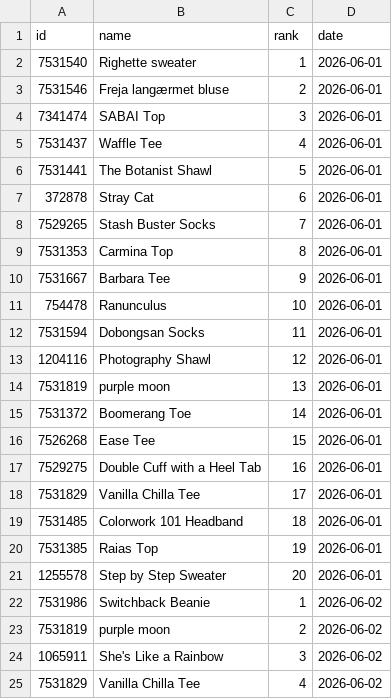
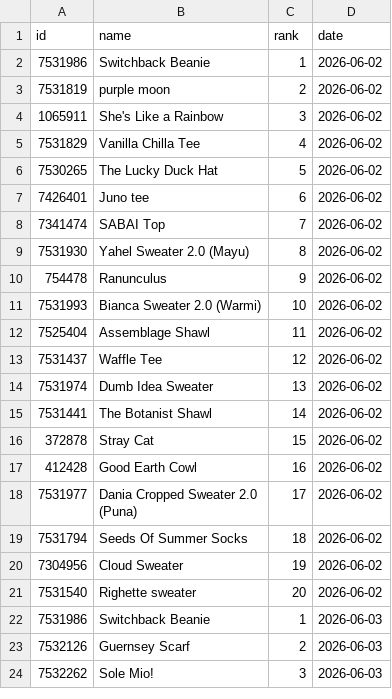
Before and after one commit to alexmcsw/ravelry-table, a CSV file: data/hot_yesterday.csv, drawn as a sheet; only a part is shown; the shorter side is filled out with more unchanged rows; the diff covers the shown part only.

```diff
--- a/data/hot_yesterday.csv
+++ b/data/hot_yesterday.csv
@@ -1,22 +1,2 @@
 "id","name","rank","date"
-7531540,"Righette sweater",1,2026-06-01
-7531546,"Freja langærmet bluse",2,2026-06-01
-7341474,"SABAI Top",3,2026-06-01
-7531437,"Waffle Tee",4,2026-06-01
-7531441,"The Botanist Shawl",5,2026-06-01
-372878,"Stray Cat",6,2026-06-01
-7529265,"Stash Buster Socks",7,2026-06-01
-7531353,"Carmina Top",8,2026-06-01
-7531667,"Barbara Tee",9,2026-06-01
-754478,"Ranunculus",10,2026-06-01
-7531594,"Dobongsan Socks",11,2026-06-01
-1204116,"Photography Shawl",12,2026-06-01
-7531819,"purple moon",13,2026-06-01
-7531372,"Boomerang Toe",14,2026-06-01
-7526268,"Ease Tee",15,2026-06-01
-7529275,"Double Cuff with a Heel Tab",16,2026-06-01
-7531829,"Vanilla Chilla Tee",17,2026-06-01
-7531485,"Colorwork 101 Headband",18,2026-06-01
-7531385,"Raias Top",19,2026-06-01
-1255578,"Step by Step Sweater",20,2026-06-01
 7531986,"Switchback Beanie",1,2026-06-02
```
Also changed, not shown: 20 added rows elsewhere in this file.
